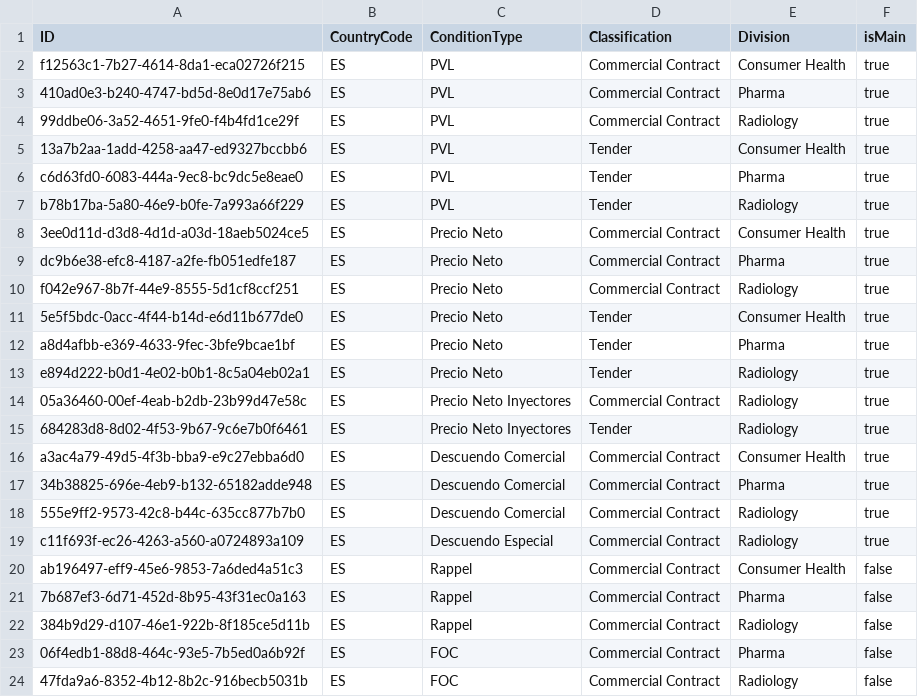
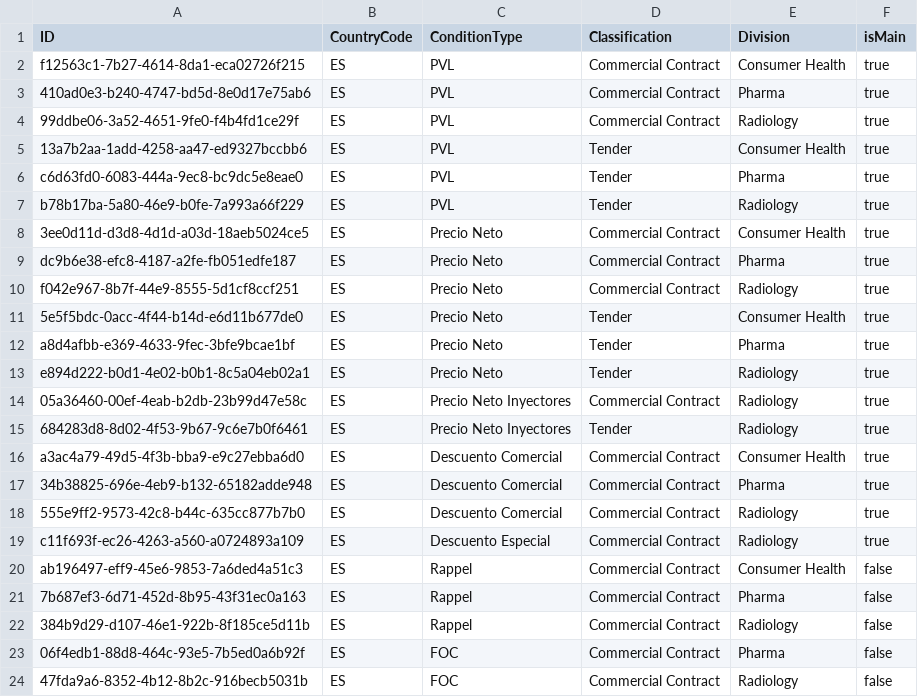
Before and after one commit to mandar-velankar/TNDR_FAST_BACKEND, a CSV file: db/csv/com.bayer.SXTENDER.TransactionalData-PriceConditionClassification.csv, drawn as a sheet.

Commit message:
CSV update

```diff
--- a/db/csv/com.bayer.SXTENDER.TransactionalData-PriceConditionClassification.csv
+++ b/db/csv/com.bayer.SXTENDER.TransactionalData-PriceConditionClassification.csv
@@ -15,6 +15,6 @@ ID,CountryCode,ConditionType,Classification,Division,isMain
 "684283d8-8d02-4f53-9b67-9c6e7b0f6461","ES","Precio Neto Inyectores","Tender","Radiology","true"
-"a3ac4a79-49d5-4f3b-bba9-e9c27ebba6d0","ES","Descuendo Comercial","Commercial Contract","Consumer Health","true"
-"34b38825-696e-4eb9-b132-65182adde948","ES","Descuendo Comercial","Commercial Contract","Pharma","true"
-"555e9ff2-9573-42c8-b44c-635cc877b7b0","ES","Descuendo Comercial","Commercial Contract","Radiology","true"
-"c11f693f-ec26-4263-a560-a0724893a109","ES","Descuendo Especial","Commercial Contract","Radiology","true"
+"a3ac4a79-49d5-4f3b-bba9-e9c27ebba6d0","ES","Descuento Comercial","Commercial Contract","Consumer Health","true"
+"34b38825-696e-4eb9-b132-65182adde948","ES","Descuento Comercial","Commercial Contract","Pharma","true"
+"555e9ff2-9573-42c8-b44c-635cc877b7b0","ES","Descuento Comercial","Commercial Contract","Radiology","true"
+"c11f693f-ec26-4263-a560-a0724893a109","ES","Descuento Especial","Commercial Contract","Radiology","true"
 "ab196497-eff9-45e6-9853-7a6ded4a51c3","ES","Rappel","Commercial Contract","Consumer Health","false"
```
